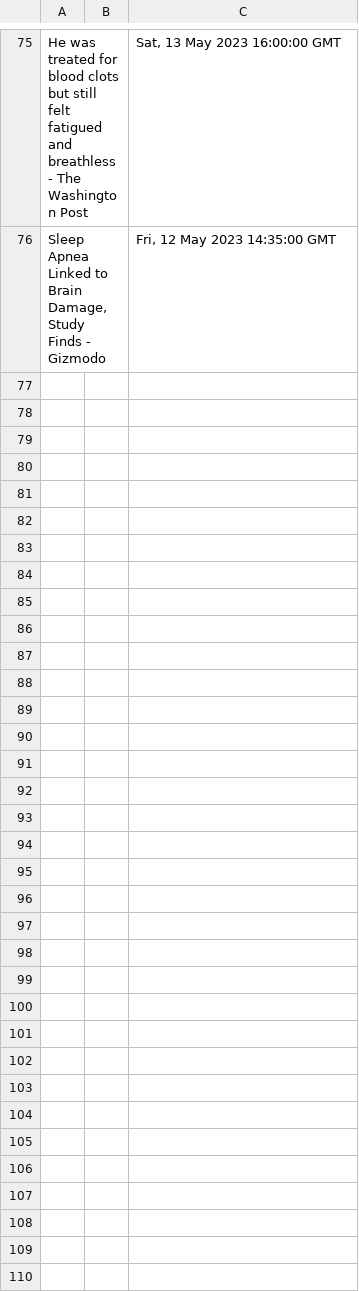
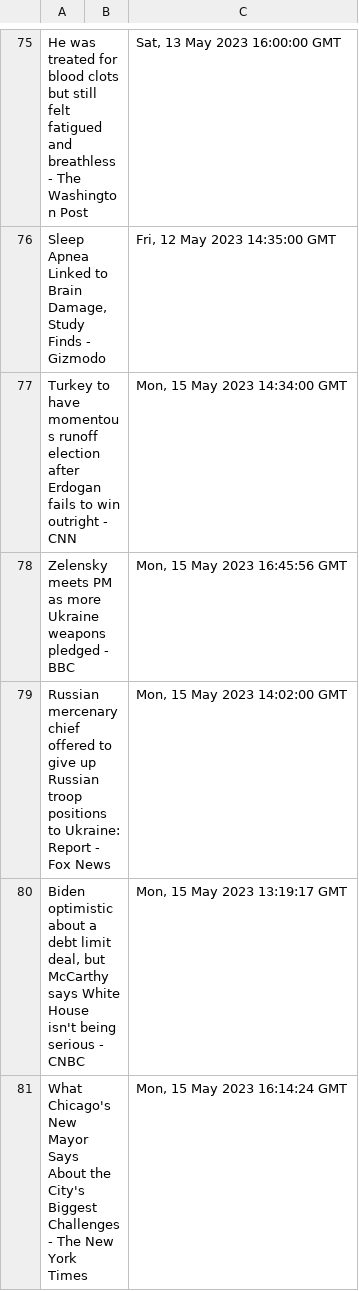
Before and after one commit to yzaya/NewsCollector, a CSV file: googleNews.csv, drawn as a sheet; only a part is shown, gaps mark what is left out; the diff covers the shown part only.

Commit message:
cleaning

```diff
--- a/googleNews.csv
+++ b/googleNews.csv
@@ -76 +76,6 @@
 "Sleep Apnea Linked to Brain Damage, Study Finds - Gizmodo","","Fri, 12 May 2023 14:35:00 GMT"
+"Turkey to have momentous runoff election after Erdogan fails to win outright - CNN","","Mon, 15 May 2023 14:34:00 GMT"
+"Zelensky meets PM as more Ukraine weapons pledged - BBC","","Mon, 15 May 2023 16:45:56 GMT"
+"Russian mercenary chief offered to give up Russian troop positions to Ukraine: Report - Fox News","","Mon, 15 May 2023 14:02:00 GMT"
+"Biden optimistic about a debt limit deal, but McCarthy says White House isn't being serious - CNBC","","Mon, 15 May 2023 13:19:17 GMT"
+"What Chicago's New Mayor Says About the City's Biggest Challenges - The New York Times","","Mon, 15 May 2023 16:14:24 GMT"
```
Also changed, not shown: 33 added rows elsewhere in this file.
